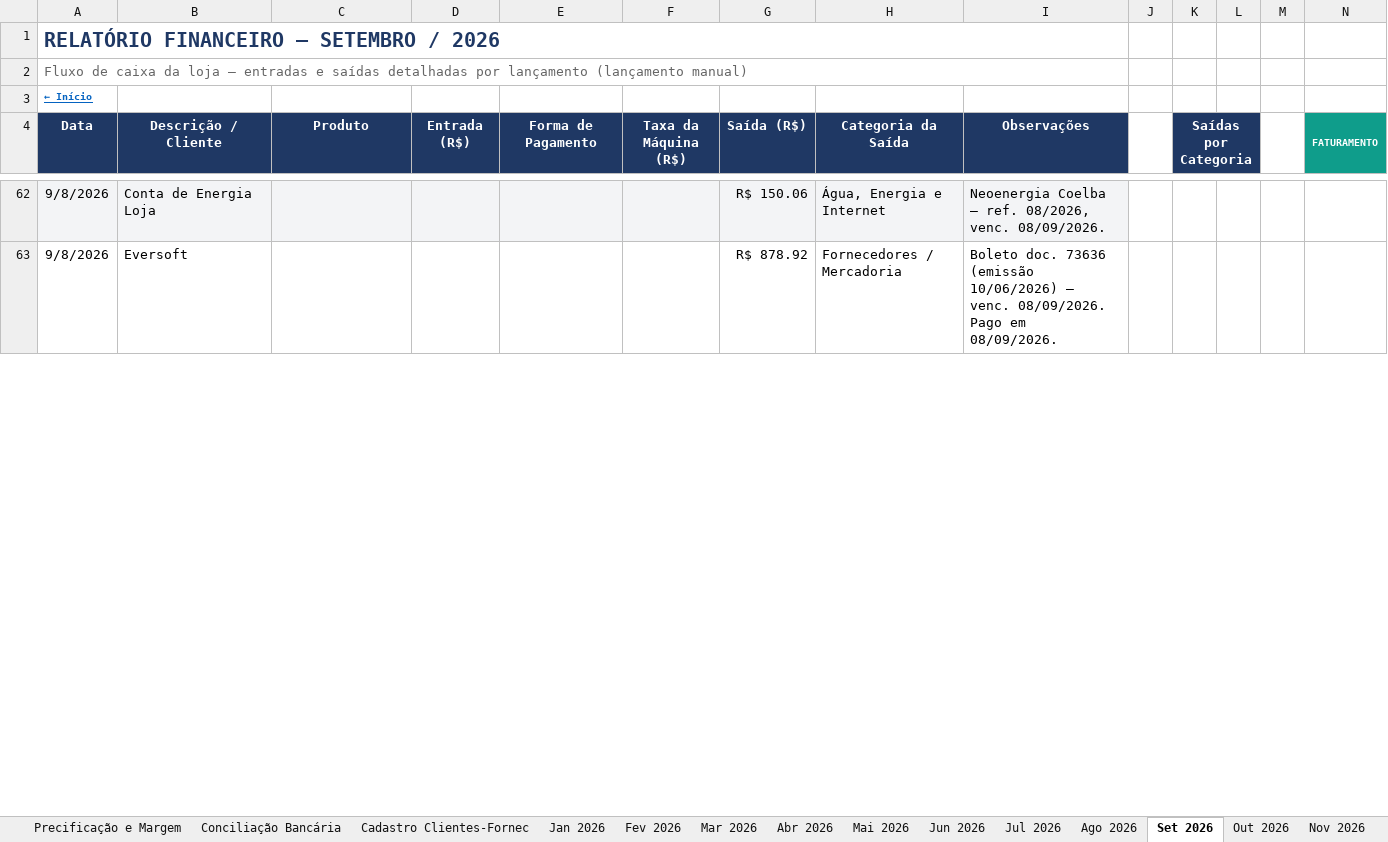
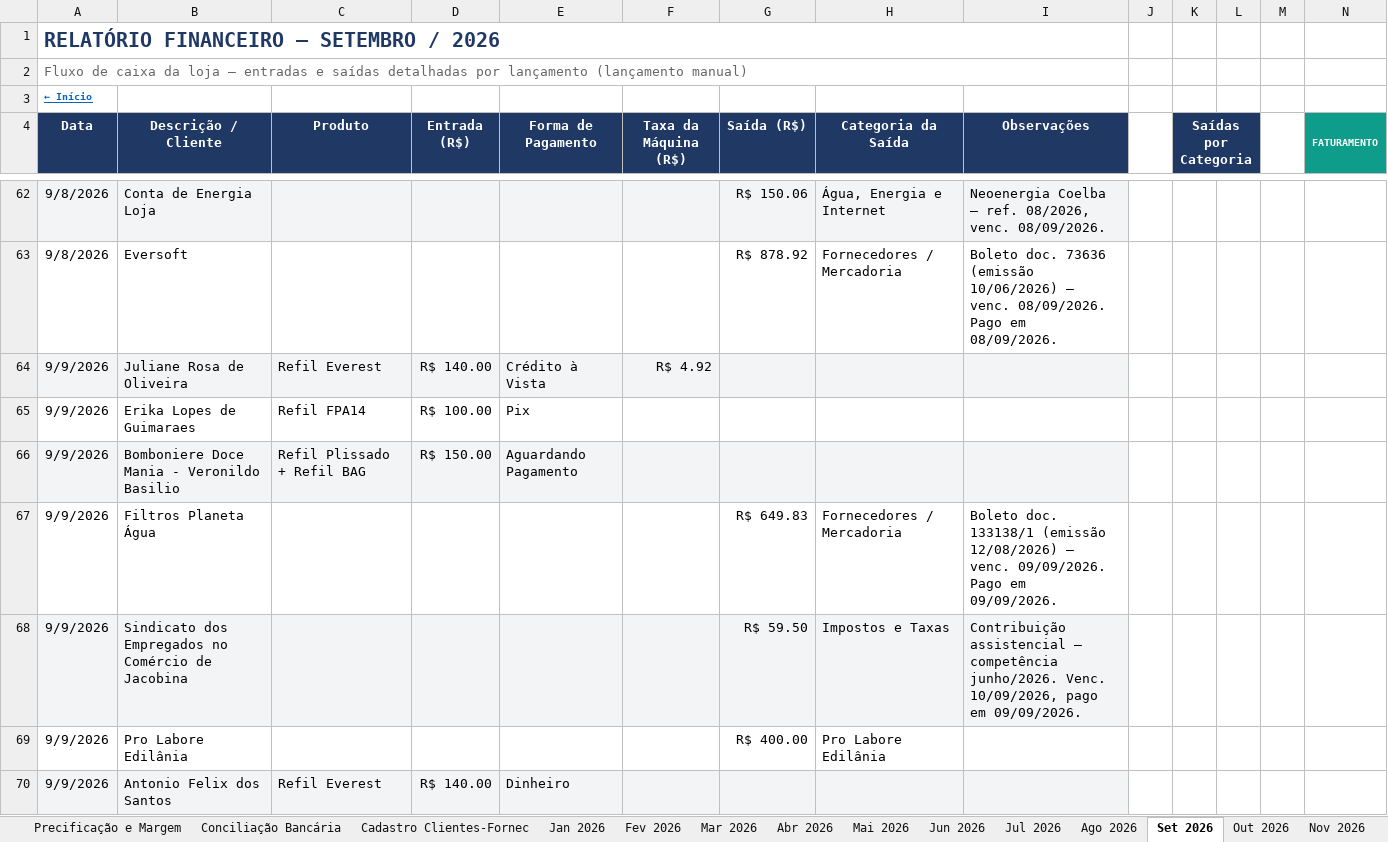
Before and after one commit to backupplanetaagua2025-hub/financeiro, an Excel workbook: Relatorio_Financeiro_2026.xlsx, sheet Set 2026, drawn as a sheet; only a part is shown, gaps mark what is left out; values as stored, in another font and other column widths than the file's, no borders; rows hold the shown columns only; the diff covers the shown part only; the diff names each change by its address in the sheet, - before the commit and + after, or states it on an @@ line.

Commit message:
Add files via upload

```diff
--- a/Relatorio_Financeiro_2026.xlsx (sheet Set 2026)
+++ b/Relatorio_Financeiro_2026.xlsx (sheet Set 2026)
+row 64: 9/9/2026 | Juliane Rosa de Oliveira | Refil Everest | R$ 140.00 | Crédito à Vista | R$ 4.92
+row 65: 9/9/2026 | Erika Lopes de Guimaraes | Refil FPA14 | R$ 100.00 | Pix
+row 66: 9/9/2026 | Bomboniere Doce Mania - Veronildo Basilio | Refil Plissado + Refil BAG | R$ 150.00 | Aguardando Pagamento
+row 67: 9/9/2026 | Filtros Planeta Água |  |  |  |  | R$ 649.83 | Fornecedores / Mercadoria | Boleto doc. 133138/1 (emissão 12/08/2026) — venc. 09/09/2026. Pago em 09/09/2026.
+row 68: 9/9/2026 | Sindicato dos Empregados no Comércio de Jacobina |  |  |  |  | R$ 59.50 | Impostos e Taxas | Contribuição assistencial — competência junho/2026. Venc. 10/09/2026, pago em 09/09/2026.
+row 69: 9/9/2026 | Pro Labore Edilânia |  |  |  |  | R$ 400.00 | Pro Labore Edilânia
+row 70: 9/9/2026 | Antonio Felix dos Santos | Refil Everest | R$ 140.00 | Dinheiro
```
Also changed, not shown: 5 added rows and 20 edited cells elsewhere in this sheet, sheet Contas a Pagar e Receber, sheet Reserva e Impostos.
